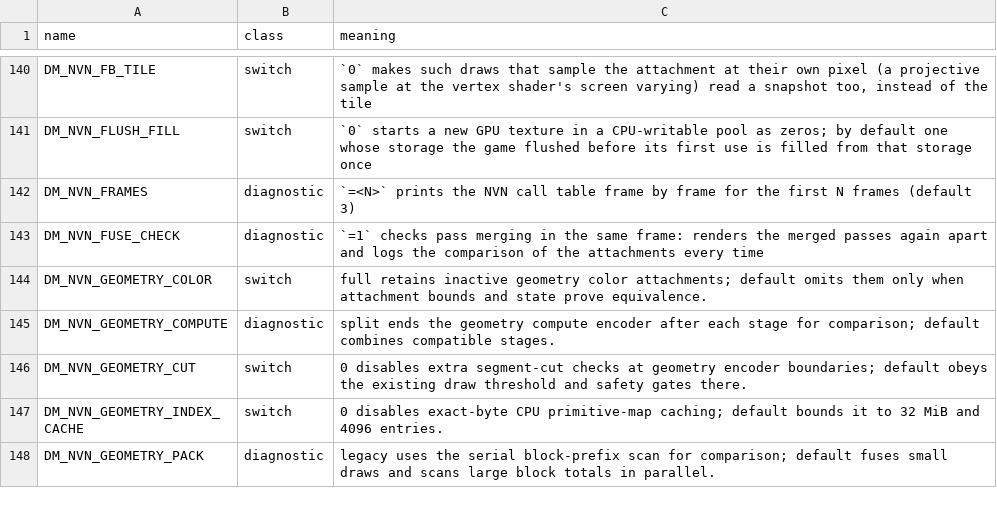
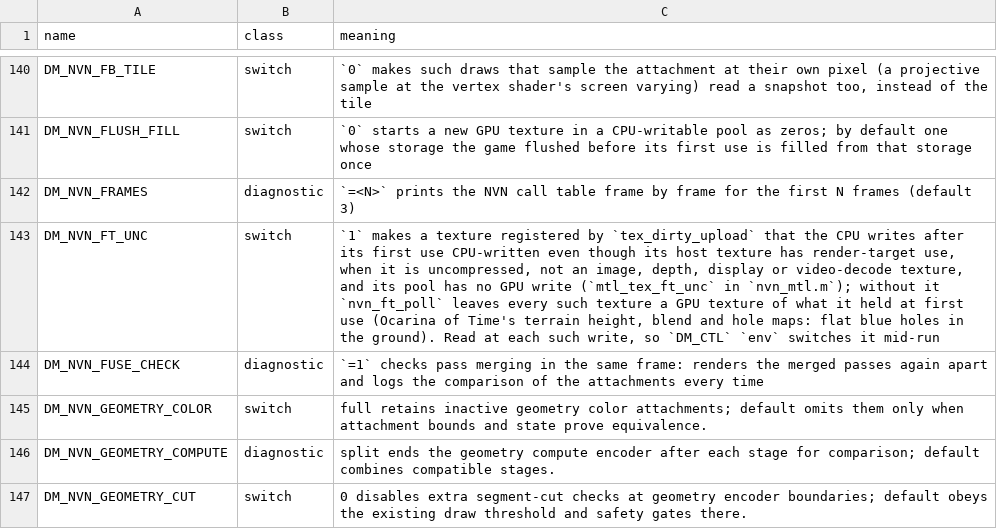
Before and after one commit to niccolofanton/nxnative, a TSV file: docs/env_switches.tsv, drawn as a sheet; only a part is shown, gaps mark what is left out; the shorter side is filled out with more unchanged rows.

```diff
--- a/docs/env_switches.tsv
+++ b/docs/env_switches.tsv
@@ -142,2 +142,3 @@ DM_NVN_FLUSH_FILL	switch	`0` starts a new GPU texture in a CPU-writable pool as
 DM_NVN_FRAMES	diagnostic	`=<N>` prints the NVN call table frame by frame for the first N frames (default 3)
+DM_NVN_FT_UNC	switch	`1` makes a texture registered by `tex_dirty_upload` that the CPU writes after its first use CPU-written even though its host texture has render-target use, when it is uncompressed, not an image, depth, display or video-decode texture, and its pool has no GPU write (`mtl_tex_ft_unc` in `nvn_mtl.m`); without it `nvn_ft_poll` leaves every such texture a GPU texture of what it held at first use (Ocarina of Time's terrain height, blend and hole maps: flat blue holes in the ground). Read at each such write, so `DM_CTL` `env` switches it mid-run
 DM_NVN_FUSE_CHECK	diagnostic	`=1` checks pass merging in the same frame: renders the merged passes again apart and logs the comparison of the attachments every time
```
Also changed, not shown: 3 other files.
